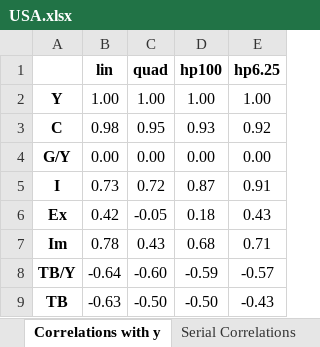
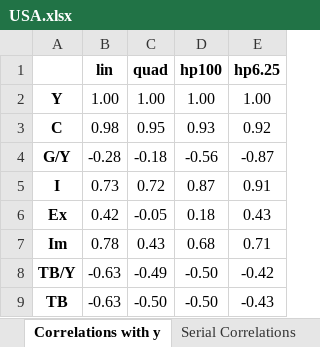
Before and after one commit to dapogorelko/-, an Excel workbook: Output/USA.xlsx, sheet Correlations with y, drawn as a sheet; values as stored, in another font and other column widths than the file's, no borders; the diff names each change by its address in the sheet, - before the commit and + after, or states it on an @@ line.

```diff
--- a/Output/USA.xlsx (sheet Correlations with y)
+++ b/Output/USA.xlsx (sheet Correlations with y)
-B4 (lin): 0.00
+B4 (lin): -0.28
-C4 (quad): 0.00
+C4 (quad): -0.18
-D4 (hp100): 0.00
+D4 (hp100): -0.56
-E4 (hp6.25): 0.00
+E4 (hp6.25): -0.87
-B8 (lin): -0.64
+B8 (lin): -0.63
-C8 (quad): -0.60
+C8 (quad): -0.49
-D8 (hp100): -0.59
+D8 (hp100): -0.50
-E8 (hp6.25): -0.57
+E8 (hp6.25): -0.42
```
Also changed, not shown: sheet Means, sheet Serial Correlations, Output/Norway.xlsx, 1 other file.
